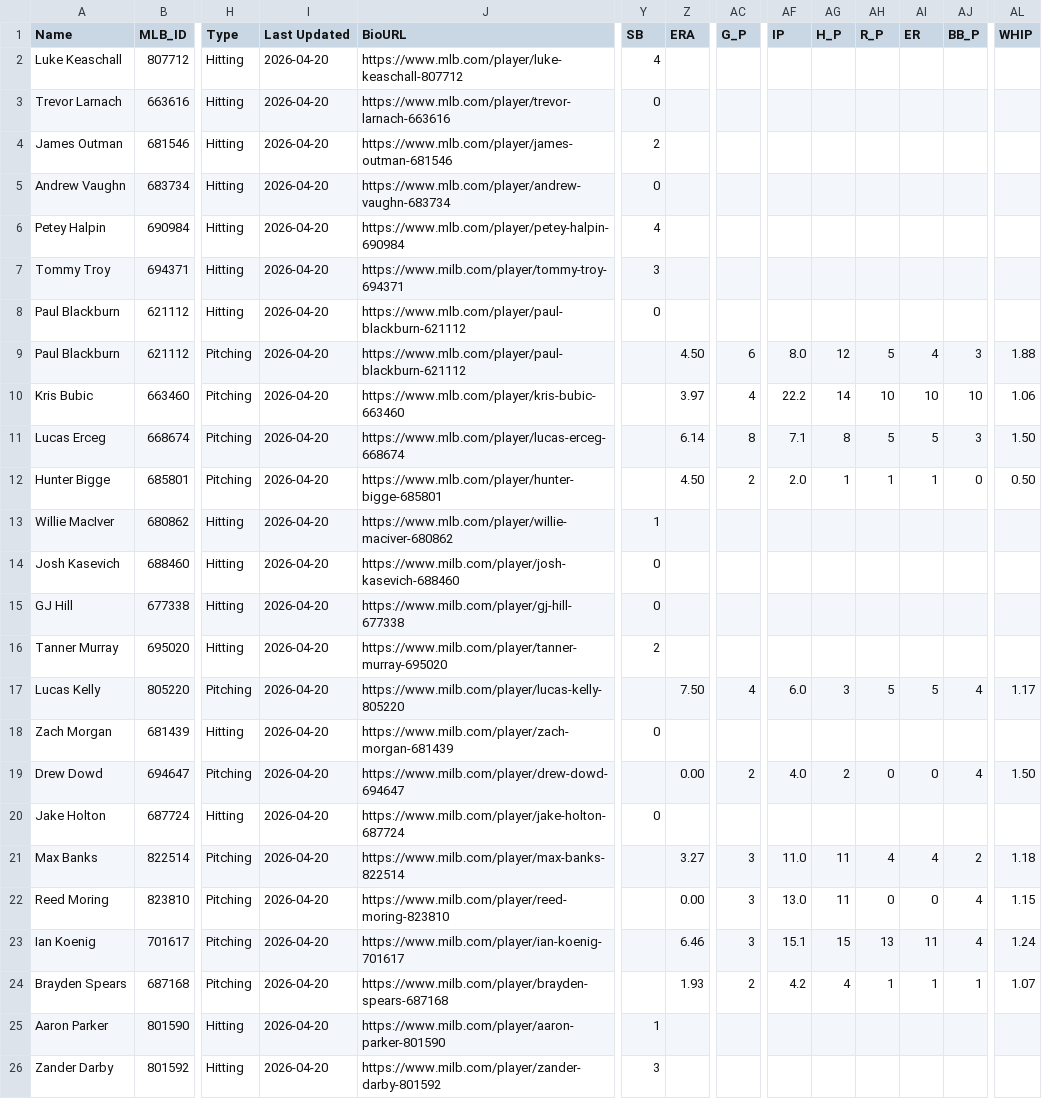
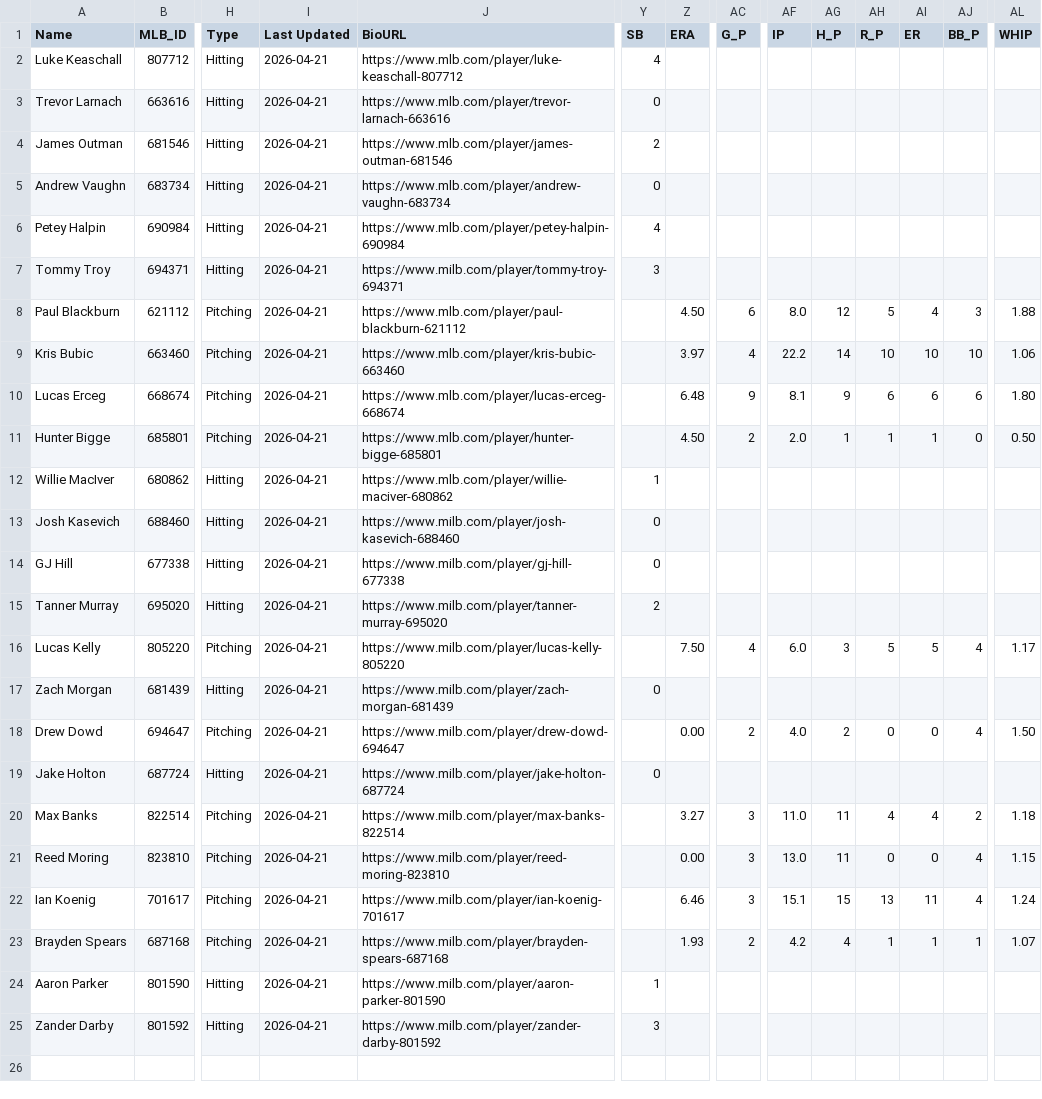
Before and after one commit to krojko24/ccb-alumni-tracker, a CSV file: pro_stats.csv, drawn as a sheet; only a part is shown, gaps mark what is left out; removed rows and columns are numbered as before the commit, all else as after; rows hold the shown columns only; the diff names each change by its address in the sheet, - before the commit and + after, or states it on an @@ line.

Commit message:
Update pro_stats 4-21-26

```diff
--- a/pro_stats.csv
+++ b/pro_stats.csv
-I2:I7 (Last Updated): 2026-04-20
+I2:I7 (Last Updated): 2026-04-21
-row 8: Paul Blackburn | 621112 | Hitting | 2026-04-20 | https://www.mlb.com/player/paul-blackburn-621112 | 0
-I8:I25 (Last Updated): 2026-04-20
+I8:I25 (Last Updated): 2026-04-21
-Z10 (ERA): 6.14
+Z10 (ERA): 6.48
-AC10 (G_P): 8
+AC10 (G_P): 9
-AF10 (IP): 7.1
+AF10 (IP): 8.1
-AG10 (H_P): 8
+AG10 (H_P): 9
-AH10 (R_P): 5
+AH10 (R_P): 6
-AI10 (ER): 5
+AI10 (ER): 6
-AJ10 (BB_P): 3
+AJ10 (BB_P): 6
-AL10 (WHIP): 1.50
+AL10 (WHIP): 1.80
```
